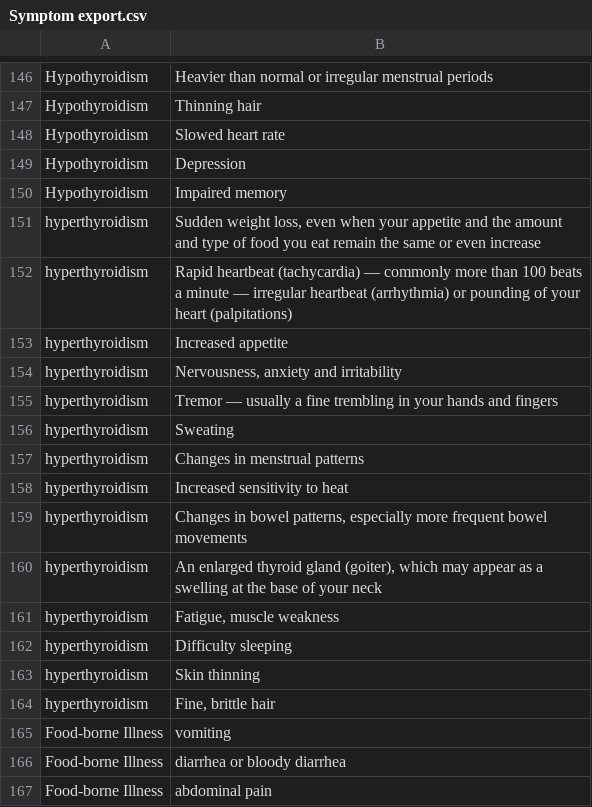
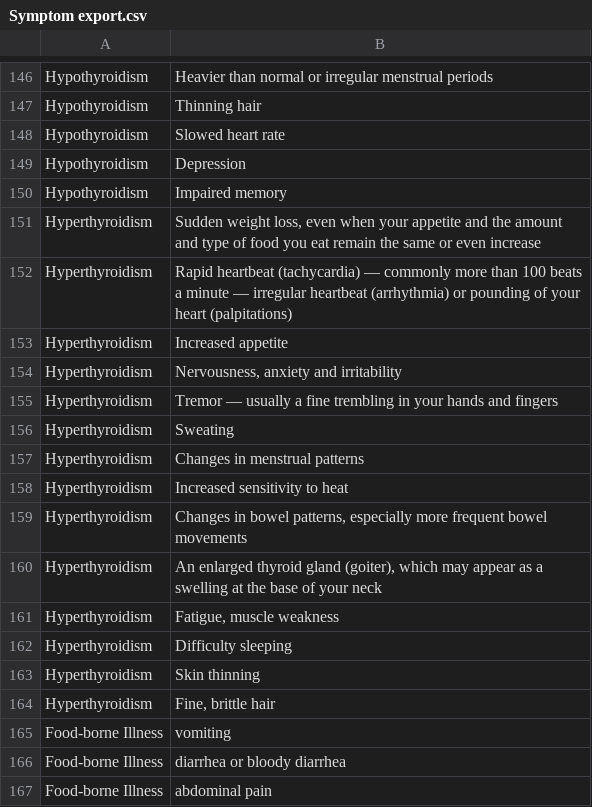
Before and after one commit to jon-adair/bioscanr-app-temp, a CSV file: Symptom export.csv, drawn as a sheet; only a part is shown, gaps mark what is left out.

Commit message:
fixed hyperthyroid cap

```diff
--- a/Symptom export.csv
+++ b/Symptom export.csv
@@ -150,16 +150,16 @@ Hypothyroidism,Depression,,,,,,,,,,,,,,,,,,
 Hypothyroidism,Impaired memory,,,,,,,,,,,,,,,,,,
-hyperthyroidism,"Sudden weight loss, even when your appetite and the amount and type of food you eat remain the same or even increase",,,,,,,,,,,,,,,,,,
-hyperthyroidism,Rapid heartbeat (tachycardia) — commonly more than 100 beats a minute — irregular heartbeat (arrhythmia) or pounding of your heart (palpitations),,,,,,,,,,,,,,,,,,
-hyperthyroidism,Increased appetite,,,,,,,,,,,,,,,,,,
-hyperthyroidism,"Nervousness, anxiety and irritability",,,,,,,,,,,,,,,,,,
-hyperthyroidism,Tremor — usually a fine trembling in your hands and fingers,,,,,,,,,,,,,,,,,,
-hyperthyroidism,Sweating,,,,,,,,,,,,,,,,,,
-hyperthyroidism,Changes in menstrual patterns,,,,,,,,,,,,,,,,,,
-hyperthyroidism,Increased sensitivity to heat,,,,,,,,,,,,,,,,,,
-hyperthyroidism,"Changes in bowel patterns, especially more frequent bowel movements",,,,,,,,,,,,,,,,,,
-hyperthyroidism,"An enlarged thyroid gland (goiter), which may appear as a swelling at the base of your neck",,,,,,,,,,,,,,,,,,
-hyperthyroidism,"Fatigue, muscle weakness",,,,,,,,,,,,,,,,,,
-hyperthyroidism,Difficulty sleeping,,,,,,,,,,,,,,,,,,
-hyperthyroidism,Skin thinning,,,,,,,,,,,,,,,,,,
-hyperthyroidism,"Fine, brittle hair",,,,,,,,,,,,,,,,,,
+Hyperthyroidism,"Sudden weight loss, even when your appetite and the amount and type of food you eat remain the same or even increase",,,,,,,,,,,,,,,,,,
+Hyperthyroidism,Rapid heartbeat (tachycardia) — commonly more than 100 beats a minute — irregular heartbeat (arrhythmia) or pounding of your heart (palpitations),,,,,,,,,,,,,,,,,,
+Hyperthyroidism,Increased appetite,,,,,,,,,,,,,,,,,,
+Hyperthyroidism,"Nervousness, anxiety and irritability",,,,,,,,,,,,,,,,,,
+Hyperthyroidism,Tremor — usually a fine trembling in your hands and fingers,,,,,,,,,,,,,,,,,,
+Hyperthyroidism,Sweating,,,,,,,,,,,,,,,,,,
+Hyperthyroidism,Changes in menstrual patterns,,,,,,,,,,,,,,,,,,
+Hyperthyroidism,Increased sensitivity to heat,,,,,,,,,,,,,,,,,,
+Hyperthyroidism,"Changes in bowel patterns, especially more frequent bowel movements",,,,,,,,,,,,,,,,,,
+Hyperthyroidism,"An enlarged thyroid gland (goiter), which may appear as a swelling at the base of your neck",,,,,,,,,,,,,,,,,,
+Hyperthyroidism,"Fatigue, muscle weakness",,,,,,,,,,,,,,,,,,
+Hyperthyroidism,Difficulty sleeping,,,,,,,,,,,,,,,,,,
+Hyperthyroidism,Skin thinning,,,,,,,,,,,,,,,,,,
+Hyperthyroidism,"Fine, brittle hair",,,,,,,,,,,,,,,,,,
 Food-borne Illness,vomiting,,,,,,,,,,,,,,,,,,
```
